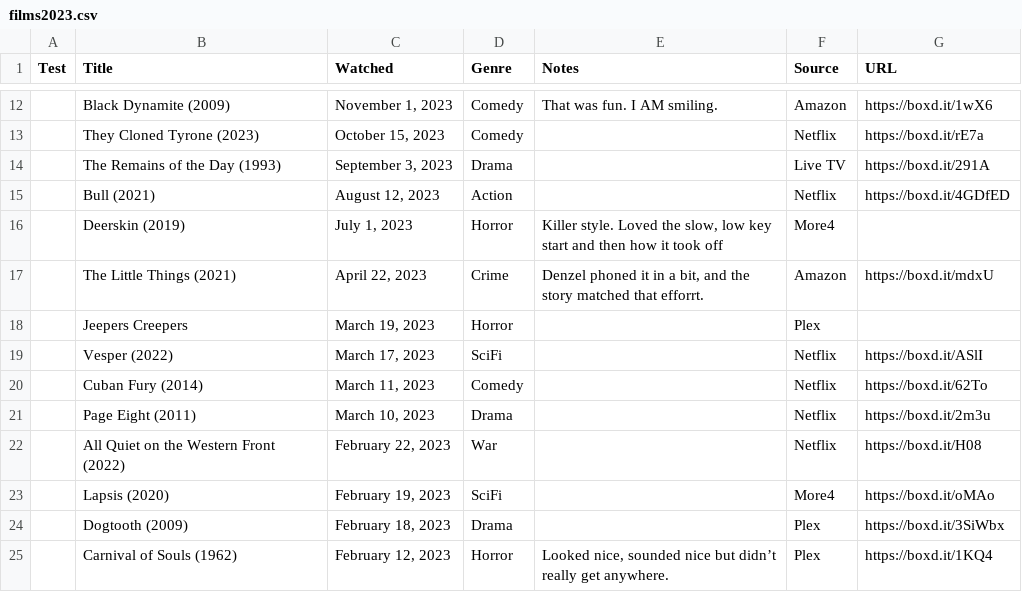
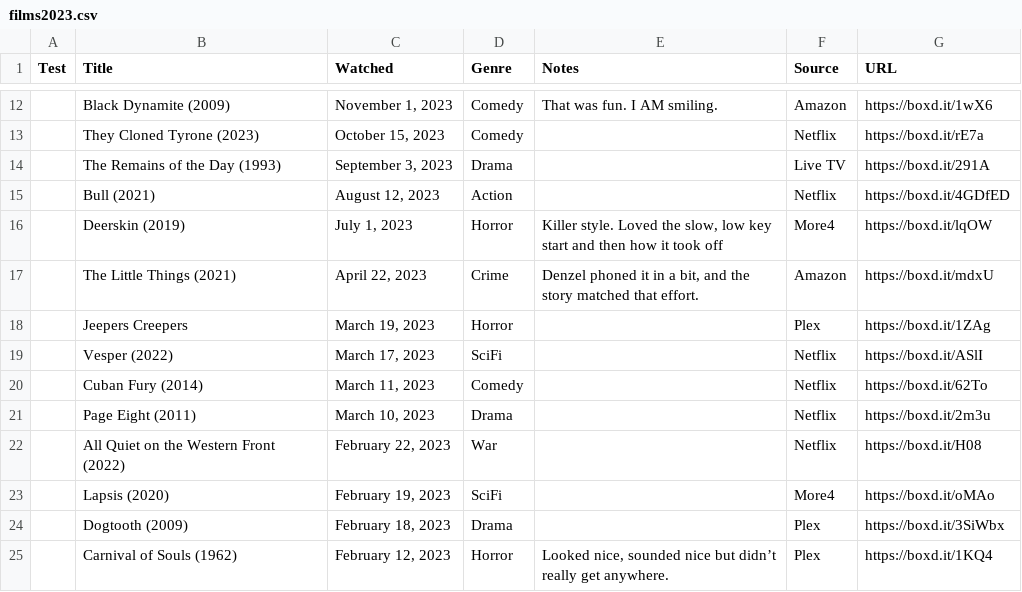
Before and after one commit to kjmears/kjmears.github.io, a CSV file: _data/films2023.csv, drawn as a sheet; only a part is shown, gaps mark what is left out; the diff names each change by its address in the sheet, - before the commit and + after, or states it on an @@ line.

```diff
--- a/_data/films2023.csv
+++ b/_data/films2023.csv
-G16 (URL): (empty)
+G16 (URL): https://boxd.it/lqOW
-E17 (Notes): …matched that efforrt.
+E17 (Notes): …matched that effort.
-G18 (URL): (empty)
+G18 (URL): https://boxd.it/1ZAg
```
Also changed, not shown: _data/books/books2011.csv, 34 other files.
